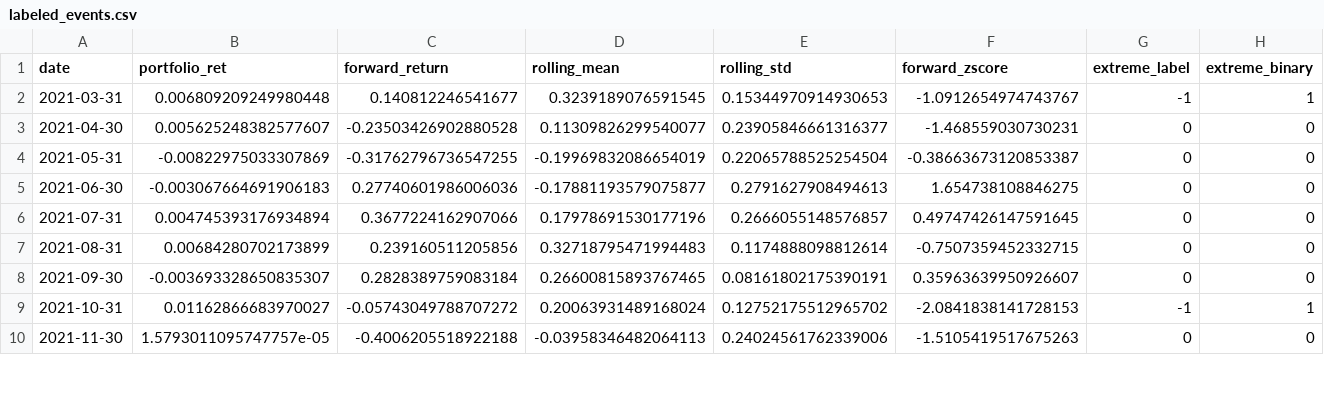
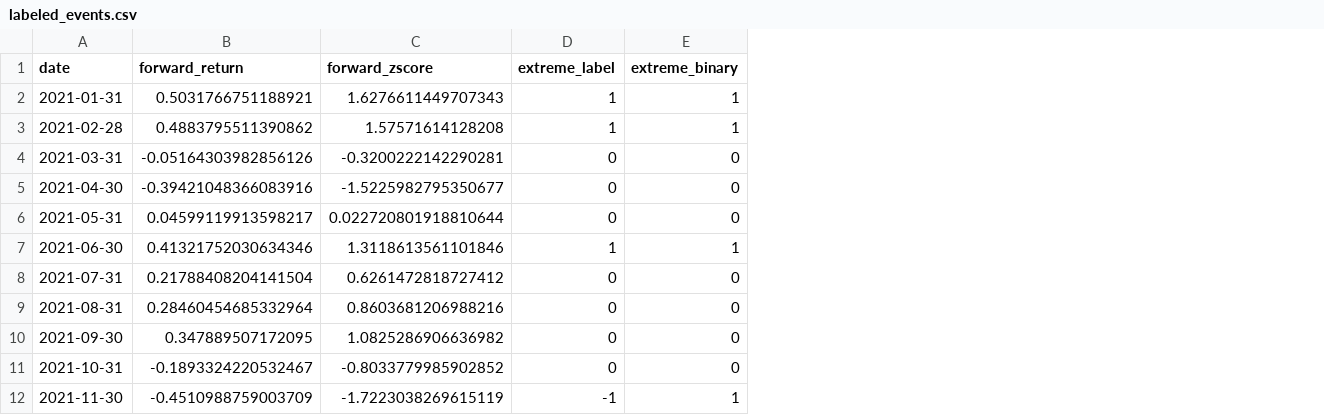
Before and after one commit to TommyWang469/Extreme, a CSV file: data/labeled_events.csv, drawn as a sheet; only a part is shown; removed rows and columns are numbered as before the commit, all else as after; the diff covers the shown part only; the diff names each change by its address in the sheet, - before the commit and + after, or states it on an @@ line.

```diff
--- a/data/labeled_events.csv
+++ b/data/labeled_events.csv
-column B (portfolio_ret), rows 2-10: 0.006809209249980448 | 0.005625248382577607 | -0.00822975033307869 | -0.003067664691906183 | 0.004745393176934894 | 0.00684280702173899 | -0.003693328650835307 | 0.01162866683970027 | 1.5793011095747757e-05
-column D (rolling_mean), rows 2-10: 0.3239189076591545 | 0.11309826299540077 | -0.19969832086654019 | -0.17881193579075877 | 0.17978691530177196 | 0.32718795471994483 | 0.26600815893767465 | 0.20063931489168024 | -0.03958346482064113
-column E (rolling_std), rows 2-10: 0.15344970914930653 | 0.23905846661316377 | 0.22065788525254504 | 0.2791627908494613 | 0.2666055148576857 | 0.1174888098812614 | 0.08161802175390191 | 0.12752175512965702 | 0.24024561762339006
+row 2: 2021-01-31 | 0.5031766751188921 | 1.6276611449707343 | 1 | 1
+row 3: 2021-02-28 | 0.4883795511390862 | 1.57571614128208 | 1 | 1
-B4 (forward_return): 0.140812246541677
+B4 (forward_return): -0.05164303982856126
-C4 (forward_zscore): -1.0912654974743767
+C4 (forward_zscore): -0.3200222142290281
-D4 (extreme_label): -1
+D4 (extreme_label): 0
-E4 (extreme_binary): 1
+E4 (extreme_binary): 0
-B5 (forward_return): -0.23503426902880528
+B5 (forward_return): -0.39421048366083916
-C5 (forward_zscore): -1.468559030730231
+C5 (forward_zscore): -1.5225982795350677
-B6 (forward_return): -0.31762796736547255
+B6 (forward_return): 0.04599119913598217
-C6 (forward_zscore): -0.38663673120853387
+C6 (forward_zscore): 0.022720801918810644
-B7 (forward_return): 0.27740601986006036
+B7 (forward_return): 0.41321752030634346
-C7 (forward_zscore): 1.654738108846275
+C7 (forward_zscore): 1.3118613561101846
-D7 (extreme_label): 0
+D7 (extreme_label): 1
-E7 (extreme_binary): 0
+E7 (extreme_binary): 1
-B8 (forward_return): 0.3677224162907066
+B8 (forward_return): 0.21788408204141504
-C8 (forward_zscore): 0.49747426147591645
+C8 (forward_zscore): 0.6261472818727412
-B9 (forward_return): 0.239160511205856
+B9 (forward_return): 0.28460454685332964
-C9 (forward_zscore): -0.7507359452332715
+C9 (forward_zscore): 0.8603681206988216
-B10 (forward_return): 0.2828389759083184
+B10 (forward_return): 0.347889507172095
-C10 (forward_zscore): 0.35963639950926607
+C10 (forward_zscore): 1.0825286906636982
-B11 (forward_return): -0.05743049788707272
+B11 (forward_return): -0.1893324220532467
-C11 (forward_zscore): -2.0841838141728153
+C11 (forward_zscore): -0.8033779985902852
-D11 (extreme_label): -1
+D11 (extreme_label): 0
-E11 (extreme_binary): 1
+E11 (extreme_binary): 0
-B12 (forward_return): -0.4006205518922188
+B12 (forward_return): -0.4510988759003709
-C12 (forward_zscore): -1.5105419517675263
+C12 (forward_zscore): -1.7223038269615119
-D12 (extreme_label): 0
+D12 (extreme_label): -1
-E12 (extreme_binary): 0
+E12 (extreme_binary): 1
```
Also changed, not shown: 98 edited cells elsewhere in this file, data/sentiment_scores.csv, 14 other files.
